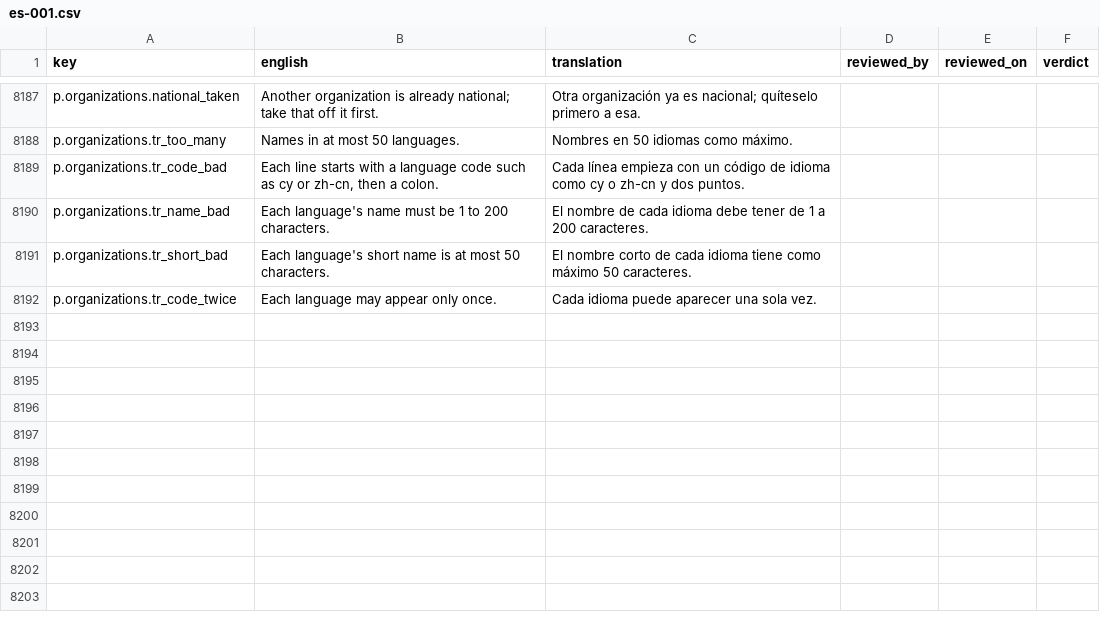
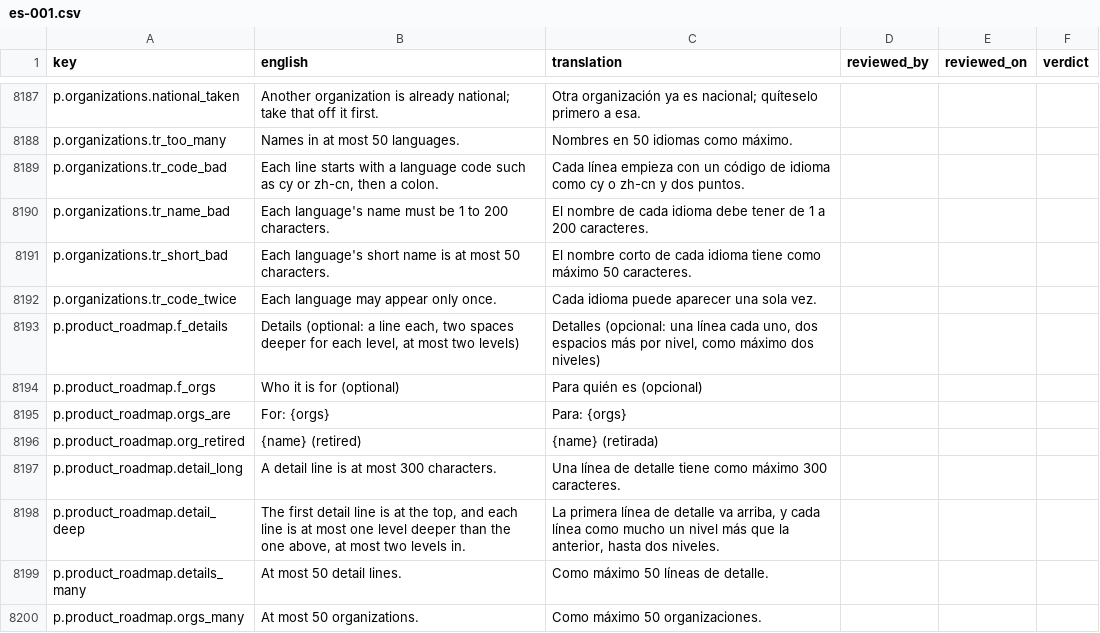
Before and after one commit to project-portfolio-management/project-portfolio-management, a CSV file: governance/translation-reviews/es-001.csv, drawn as a sheet; only a part is shown, gaps mark what is left out; the diff names each change by its address in the sheet, - before the commit and + after, or states it on an @@ line.

```diff
--- a/governance/translation-reviews/es-001.csv
+++ b/governance/translation-reviews/es-001.csv
+row 8193: p.product_roadmap.f_details | Details (optional: a line each, two spaces deeper for each level, at most two levels) | Detalles (opcional: una línea cada uno, dos espacios más por nivel, como máximo dos niveles)
+row 8194: p.product_roadmap.f_orgs | Who it is for (optional) | Para quién es (opcional)
+row 8195: p.product_roadmap.orgs_are | For: {orgs} | Para: {orgs}
+row 8196: p.product_roadmap.org_retired | {name} (retired) | {name} (retirada)
+row 8197: p.product_roadmap.detail_long | A detail line is at most 300 characters. | Una línea de detalle tiene como máximo 300 caracteres.
+row 8198: p.product_roadmap.detail_deep | The first detail line is at the top, and each line is at most one level deeper than the one above, at most two levels in. | La primera línea de detalle va arriba, y cada línea como mucho un nivel más que la anterior, hasta dos niveles.
+row 8199: p.product_roadmap.details_many | At most 50 detail lines. | Como máximo 50 líneas de detalle.
+row 8200: p.product_roadmap.orgs_many | At most 50 organizations. | Como máximo 50 organizaciones.
```
Also changed, not shown: governance/translation-reviews/ar-001.csv, governance/translation-reviews/id-001.csv, 37 other files.
